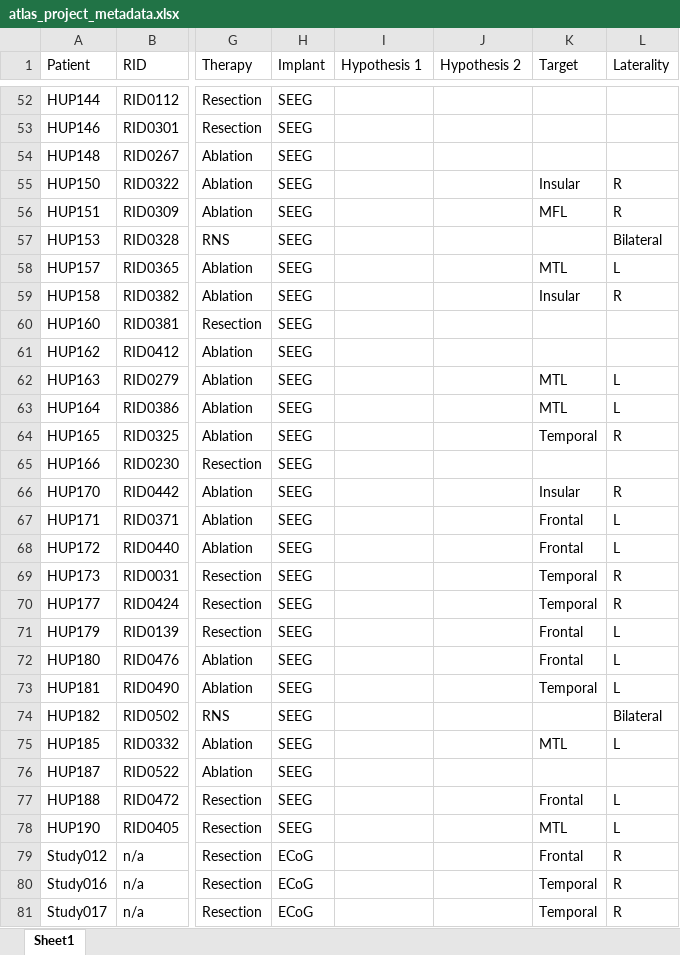
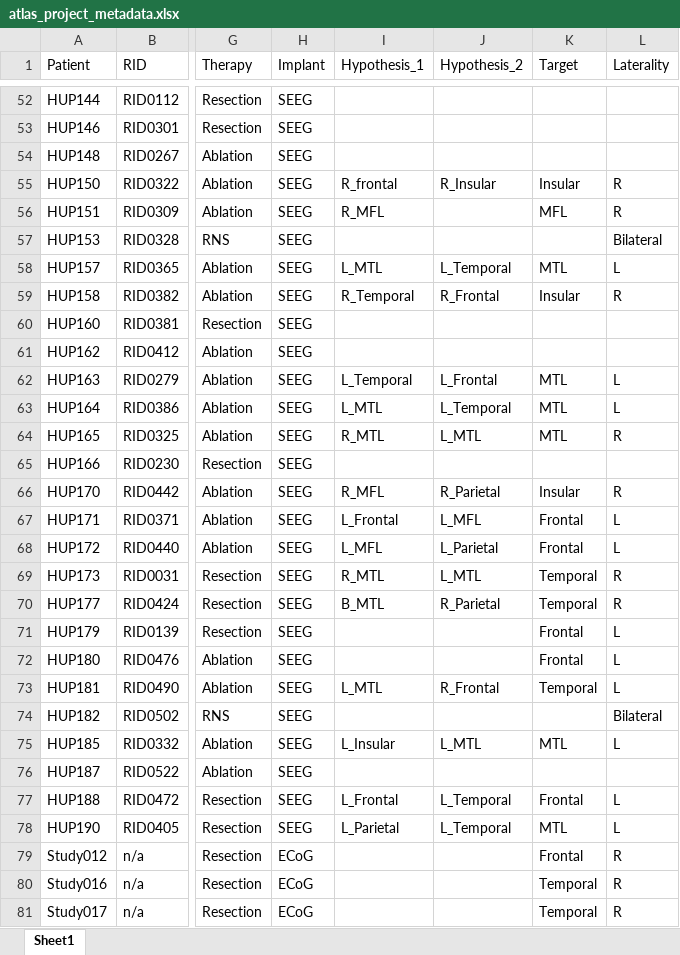
Before and after one commit to jbernabei/iEEG_atlas_old, an Excel workbook: data/atlas_project_metadata.xlsx, sheet Sheet1, drawn as a sheet; only a part is shown, gaps mark what is left out; values as stored, in another font and other column widths than the file's, no borders; the diff covers the shown part only; the diff names each change by its address in the sheet, - before the commit and + after, or states it on an @@ line.

```diff
--- a/data/atlas_project_metadata.xlsx (sheet Sheet1)
+++ b/data/atlas_project_metadata.xlsx (sheet Sheet1)
-I1: Hypothesis 1
+I1: Hypothesis_1
-J1: Hypothesis 2
+J1: Hypothesis_2
-I55 (Hypothesis_1): (empty)
+I55 (Hypothesis_1): R_frontal
-J55 (Hypothesis_2): (empty)
+J55 (Hypothesis_2): R_Insular
-I56 (Hypothesis_1): (empty)
+I56 (Hypothesis_1): R_MFL
-I58 (Hypothesis_1): (empty)
+I58 (Hypothesis_1): L_MTL
-J58 (Hypothesis_2): (empty)
+J58 (Hypothesis_2): L_Temporal
-I59 (Hypothesis_1): (empty)
+I59 (Hypothesis_1): R_Temporal
-J59 (Hypothesis_2): (empty)
+J59 (Hypothesis_2): R_Frontal
-I62 (Hypothesis_1): (empty)
+I62 (Hypothesis_1): L_Temporal
-J62 (Hypothesis_2): (empty)
+J62 (Hypothesis_2): L_Frontal
-I63 (Hypothesis_1): (empty)
+I63 (Hypothesis_1): L_MTL
-J63 (Hypothesis_2): (empty)
+J63 (Hypothesis_2): L_Temporal
-I64 (Hypothesis_1): (empty)
+I64 (Hypothesis_1): R_MTL
-J64 (Hypothesis_2): (empty)
+J64 (Hypothesis_2): L_MTL
-K64 (Target): Temporal
+K64 (Target): MTL
-I66 (Hypothesis_1): (empty)
+I66 (Hypothesis_1): R_MFL
-J66 (Hypothesis_2): (empty)
+J66 (Hypothesis_2): R_Parietal
-I67 (Hypothesis_1): (empty)
+I67 (Hypothesis_1): L_Frontal
-J67 (Hypothesis_2): (empty)
+J67 (Hypothesis_2): L_MFL
-I68 (Hypothesis_1): (empty)
+I68 (Hypothesis_1): L_MFL
-J68 (Hypothesis_2): (empty)
+J68 (Hypothesis_2): L_Parietal
-I69 (Hypothesis_1): (empty)
+I69 (Hypothesis_1): R_MTL
-J69 (Hypothesis_2): (empty)
+J69 (Hypothesis_2): L_MTL
-I70 (Hypothesis_1): (empty)
+I70 (Hypothesis_1): B_MTL
-J70 (Hypothesis_2): (empty)
+J70 (Hypothesis_2): R_Parietal
-I73 (Hypothesis_1): (empty)
+I73 (Hypothesis_1): L_MTL
-J73 (Hypothesis_2): (empty)
+J73 (Hypothesis_2): R_Frontal
-I75 (Hypothesis_1): (empty)
+I75 (Hypothesis_1): L_Insular
-J75 (Hypothesis_2): (empty)
+J75 (Hypothesis_2): L_MTL
-I77 (Hypothesis_1): (empty)
+I77 (Hypothesis_1): L_Frontal
-J77:J78 (Hypothesis_2): (empty)
+J77:J78 (Hypothesis_2): L_Temporal
-I78 (Hypothesis_1): (empty)
+I78 (Hypothesis_1): L_Parietal
```
Also changed, not shown: 16 edited cells elsewhere in this sheet, localization/lobes_aal.xlsx, 1 other file.
